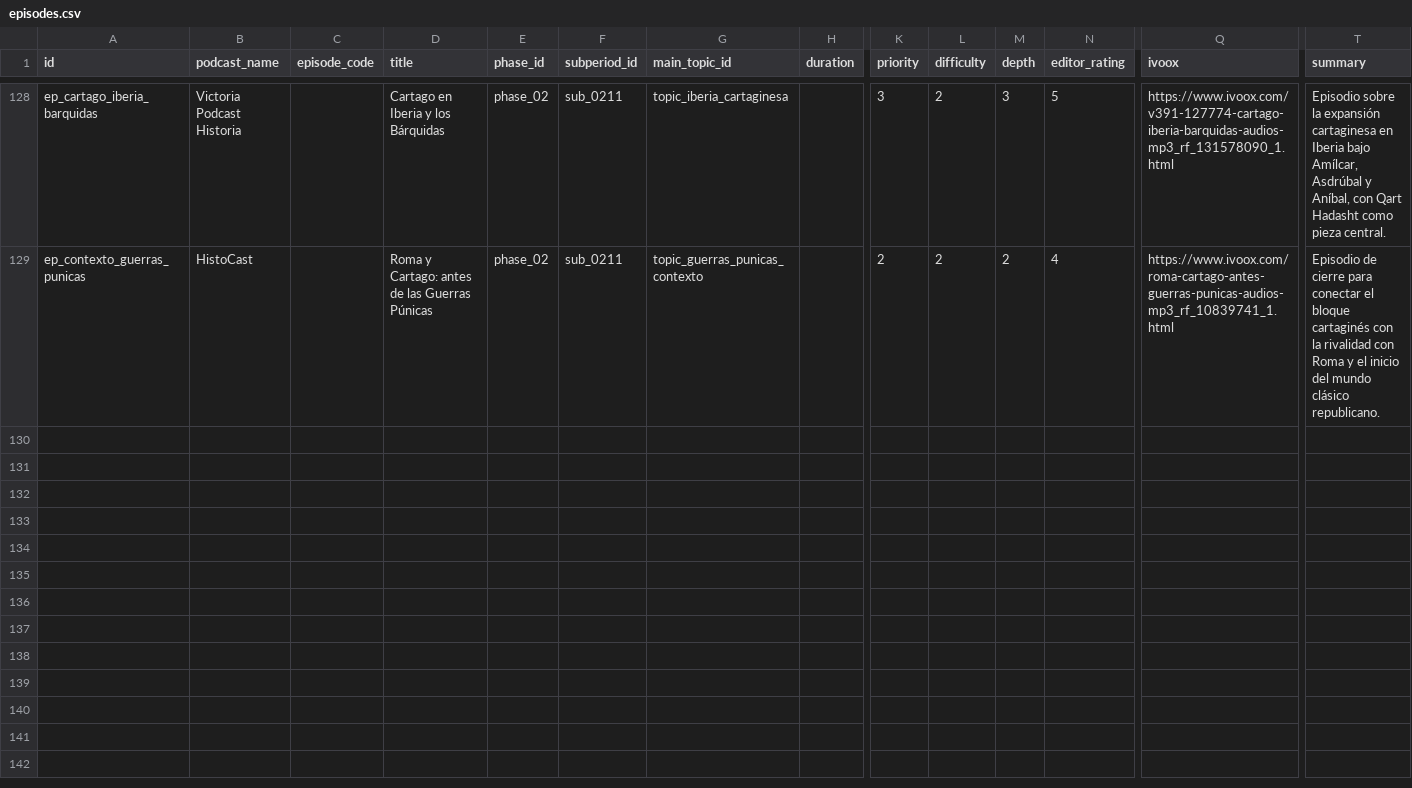
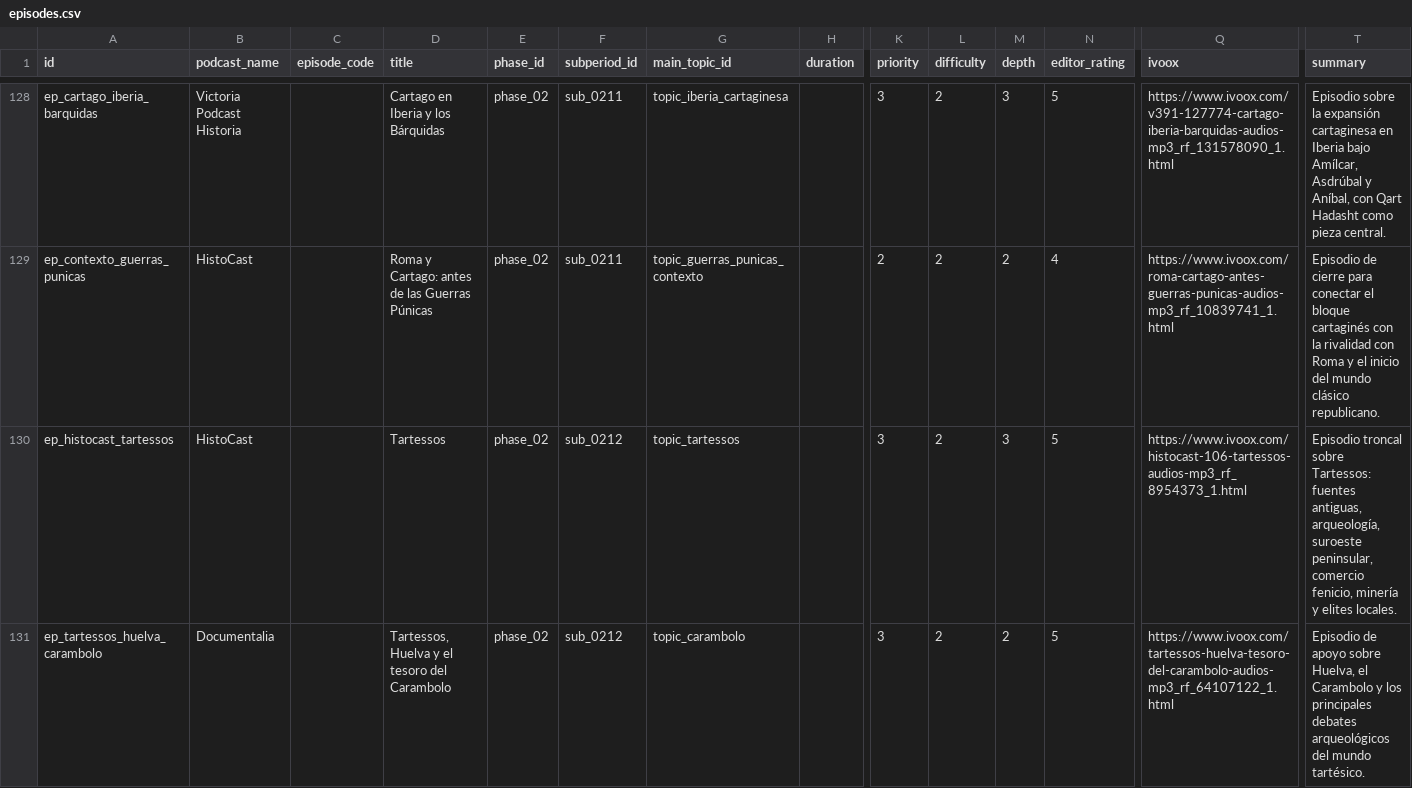
Before and after one commit to Sarssis/histoguia-database, a CSV file: exports/episodes.csv, drawn as a sheet; only a part is shown, gaps mark what is left out; rows hold the shown columns only; the diff covers the shown part only; the diff names each change by its address in the sheet, - before the commit and + after, or states it on an @@ line.

Commit message:
Activate period 2 subperiod 12 Tartessos Iberia

```diff
--- a/exports/episodes.csv
+++ b/exports/episodes.csv
+row 130: ep_histocast_tartessos | HistoCast |  | Tartessos | phase_02 | sub_0212 | topic_tartessos |  | 3 | 2 | 3 | 5 | https://www.ivoox.com/histocast-106-tartessos-audios-mp3_rf_8954373_1.html | Episodio troncal sobre Tartessos: fuentes antiguas, arqueología, suroeste peninsular, comercio fenicio, minería y elites locales.
+row 131: ep_tartessos_huelva_carambolo | Documentalia |  | Tartessos, Huelva y el tesoro del Carambolo | phase_02 | sub_0212 | topic_carambolo |  | 3 | 2 | 2 | 5 | https://www.ivoox.com/tartessos-huelva-tesoro-del-carambolo-audios-mp3_rf_64107122_1.html | Episodio de apoyo sobre Huelva, el Carambolo y los principales debates arqueológicos del mundo tartésico.
```
Also changed, not shown: 5 added rows elsewhere in this file, 12 other files.
